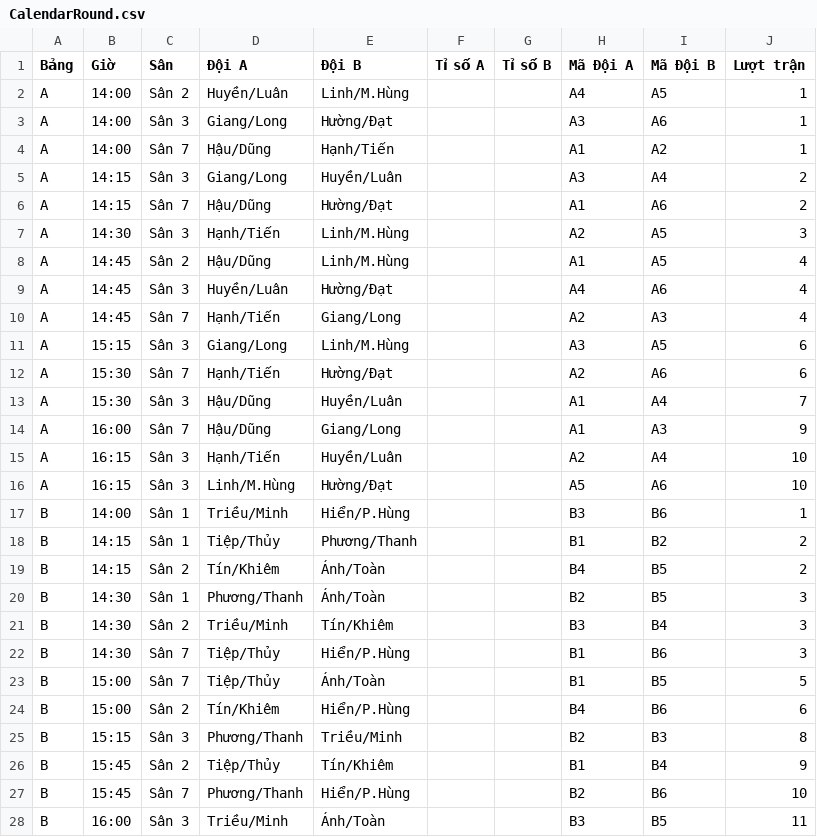
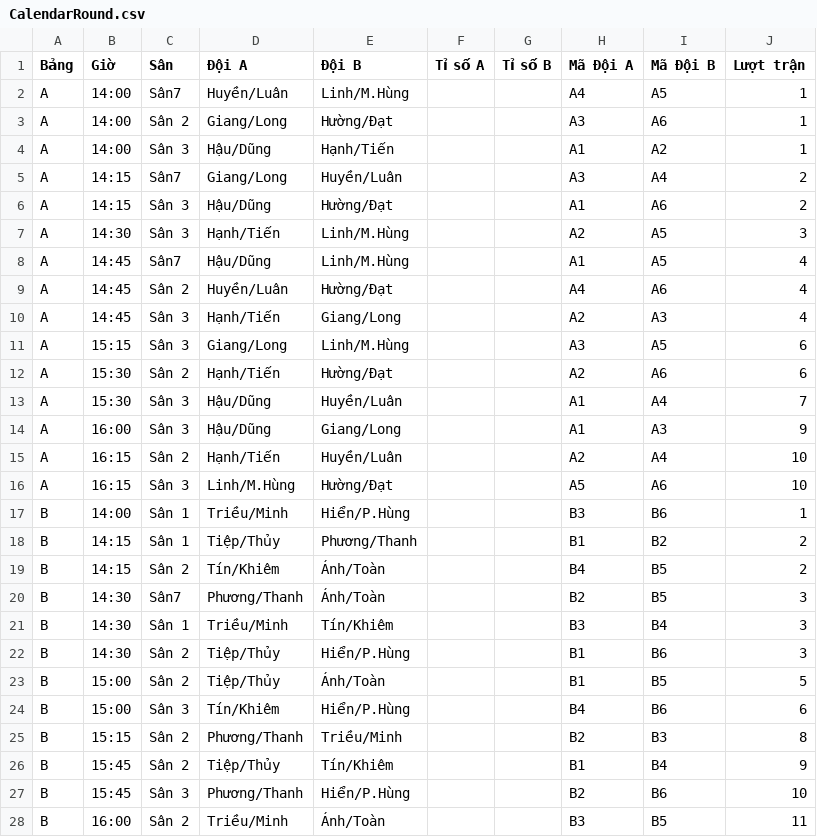
Before and after one commit to cqtin2024/pickleball, a CSV file: data/CalendarRound.csv, drawn as a sheet; only a part is shown; the diff covers the shown part only.

Commit message:
Update CalendarRound.csv

```diff
--- a/data/CalendarRound.csv
+++ b/data/CalendarRound.csv
@@ -1,16 +1,16 @@
 Bảng,Giờ,Sân,Đội A,Đội B,Tỉ số A,Tỉ số B,Mã Đội A,Mã Đội B,Lượt trận
-A,14:00,Sân 2,Huyền/Luân,Linh/M.Hùng,,,A4,A5,1
-A,14:00,Sân 3,Giang/Long,Hường/Đạt,,,A3,A6,1
-A,14:00,Sân 7,Hậu/Dũng,Hạnh/Tiến,,,A1,A2,1
-A,14:15,Sân 3,Giang/Long,Huyền/Luân,,,A3,A4,2
-A,14:15,Sân 7,Hậu/Dũng,Hường/Đạt,,,A1,A6,2
+A,14:00,Sân7,Huyền/Luân,Linh/M.Hùng,,,A4,A5,1
+A,14:00,Sân 2,Giang/Long,Hường/Đạt,,,A3,A6,1
+A,14:00,Sân 3,Hậu/Dũng,Hạnh/Tiến,,,A1,A2,1
+A,14:15,Sân7,Giang/Long,Huyền/Luân,,,A3,A4,2
+A,14:15,Sân 3,Hậu/Dũng,Hường/Đạt,,,A1,A6,2
 A,14:30,Sân 3,Hạnh/Tiến,Linh/M.Hùng,,,A2,A5,3
-A,14:45,Sân 2,Hậu/Dũng,Linh/M.Hùng,,,A1,A5,4
-A,14:45,Sân 3,Huyền/Luân,Hường/Đạt,,,A4,A6,4
-A,14:45,Sân 7,Hạnh/Tiến,Giang/Long,,,A2,A3,4
+A,14:45,Sân7,Hậu/Dũng,Linh/M.Hùng,,,A1,A5,4
+A,14:45,Sân 2,Huyền/Luân,Hường/Đạt,,,A4,A6,4
+A,14:45,Sân 3,Hạnh/Tiến,Giang/Long,,,A2,A3,4
 A,15:15,Sân 3,Giang/Long,Linh/M.Hùng,,,A3,A5,6
-A,15:30,Sân 7,Hạnh/Tiến,Hường/Đạt,,,A2,A6,6
+A,15:30,Sân 2,Hạnh/Tiến,Hường/Đạt,,,A2,A6,6
 A,15:30,Sân 3,Hậu/Dũng,Huyền/Luân,,,A1,A4,7
-A,16:00,Sân 7,Hậu/Dũng,Giang/Long,,,A1,A3,9
-A,16:15,Sân 3,Hạnh/Tiến,Huyền/Luân,,,A2,A4,10
+A,16:00,Sân 3,Hậu/Dũng,Giang/Long,,,A1,A3,9
+A,16:15,Sân 2,Hạnh/Tiến,Huyền/Luân,,,A2,A4,10
 A,16:15,Sân 3,Linh/M.Hùng,Hường/Đạt,,,A5,A6,10
@@ -19,10 +19,10 @@ B,14:15,Sân 1,Tiệp/Thủy,Phương/Thanh,,,B1,B2,2
 B,14:15,Sân 2,Tín/Khiêm,Ánh/Toàn,,,B4,B5,2
-B,14:30,Sân 1,Phương/Thanh,Ánh/Toàn,,,B2,B5,3
-B,14:30,Sân 2,Triều/Minh,Tín/Khiêm,,,B3,B4,3
-B,14:30,Sân 7,Tiệp/Thủy,Hiển/P.Hùng,,,B1,B6,3
-B,15:00,Sân 7,Tiệp/Thủy,Ánh/Toàn,,,B1,B5,5
-B,15:00,Sân 2,Tín/Khiêm,Hiển/P.Hùng,,,B4,B6,6
-B,15:15,Sân 3,Phương/Thanh,Triều/Minh,,,B2,B3,8
+B,14:30,Sân7,Phương/Thanh,Ánh/Toàn,,,B2,B5,3
+B,14:30,Sân 1,Triều/Minh,Tín/Khiêm,,,B3,B4,3
+B,14:30,Sân 2,Tiệp/Thủy,Hiển/P.Hùng,,,B1,B6,3
+B,15:00,Sân 2,Tiệp/Thủy,Ánh/Toàn,,,B1,B5,5
+B,15:00,Sân 3,Tín/Khiêm,Hiển/P.Hùng,,,B4,B6,6
+B,15:15,Sân 2,Phương/Thanh,Triều/Minh,,,B2,B3,8
 B,15:45,Sân 2,Tiệp/Thủy,Tín/Khiêm,,,B1,B4,9
-B,15:45,Sân 7,Phương/Thanh,Hiển/P.Hùng,,,B2,B6,10
-B,16:00,Sân 3,Triều/Minh,Ánh/Toàn,,,B3,B5,11
+B,15:45,Sân 3,Phương/Thanh,Hiển/P.Hùng,,,B2,B6,10
+B,16:00,Sân 2,Triều/Minh,Ánh/Toàn,,,B3,B5,11
```
Also changed, not shown: 1 added row and 3 edited cells elsewhere in this file.
